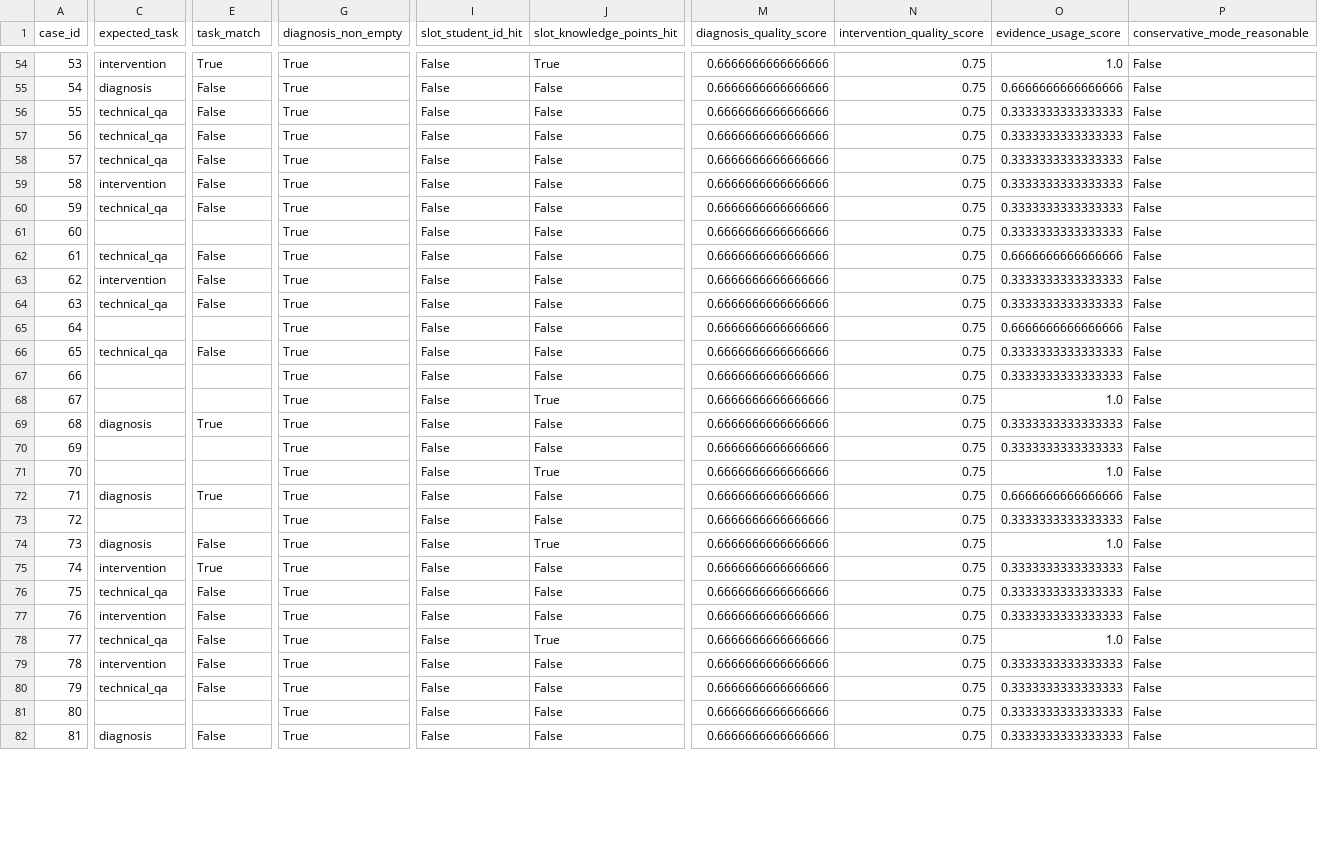
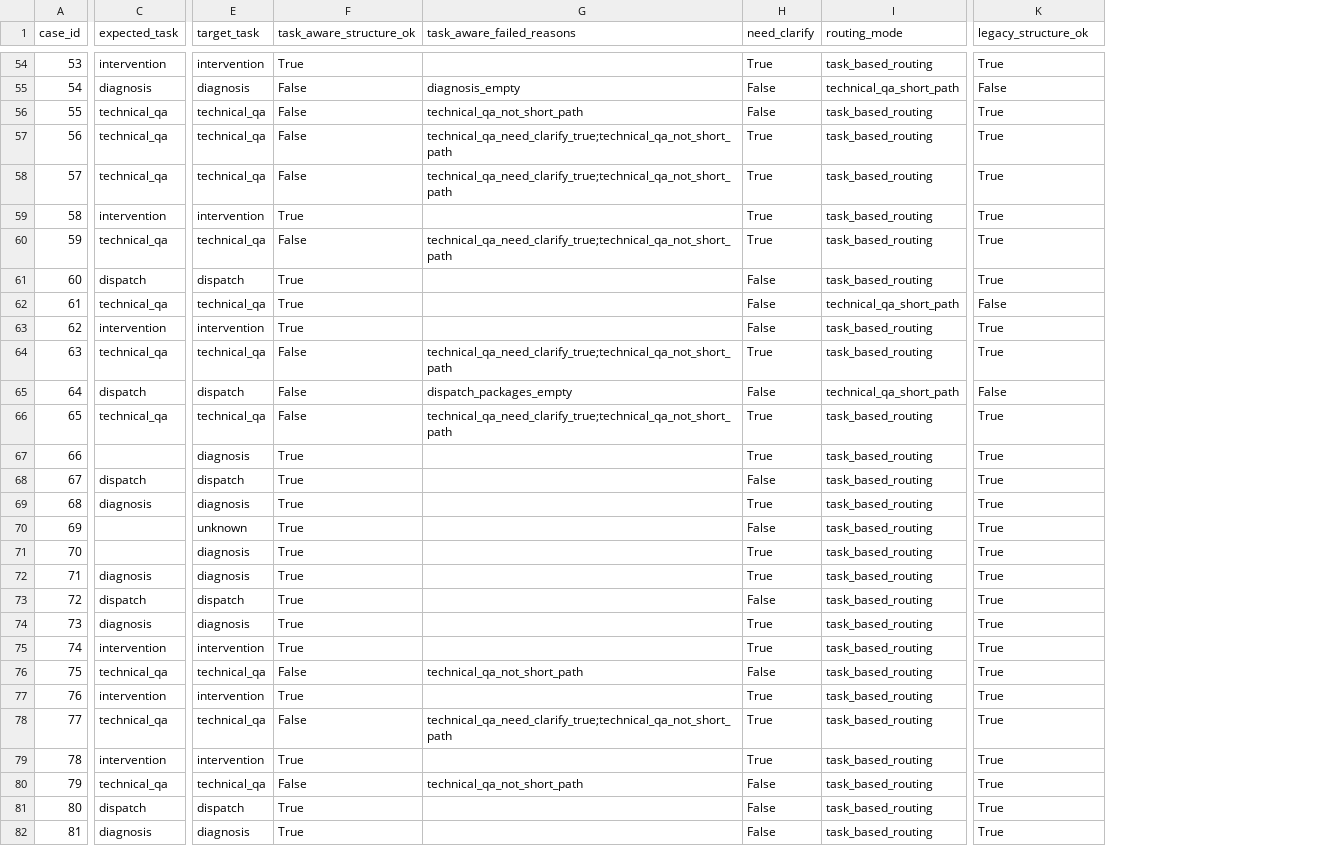
Before and after one commit to nnewlander/diagnosis-intervention-agent-platform, a CSV file: outputs/eval_case_details.csv, drawn as a sheet; only a part is shown, gaps mark what is left out; removed rows and columns are numbered as before the commit, all else as after; the diff covers the shown part only; the diff names each change by its address in the sheet, - before the commit and + after, or states it on an @@ line.

```diff
--- a/outputs/eval_case_details.csv
+++ b/outputs/eval_case_details.csv
+column E (target_task), rows 54-82: intervention | diagnosis | technical_qa | technical_qa | technical_qa | intervention | technical_qa | dispatch | technical_qa | intervention | technical_qa | dispatch | technical_qa | diagnosis | dispatch | diagnosis | unknown | diagnosis | diagnosis | dispatch | diagnosis | intervention | technical_qa | intervention | technical_qa | intervention | technical_qa | dispatch | diagnosis
+column F (task_aware_structure_ok), rows 54-82: True | False | False | False | False | True | False | True | True | True | False | False | False | True | True | True | True | True | True | True | True | True | False | True | False | True | False | True | True
+column G (task_aware_failed_reasons), rows 55-80: diagnosis_empty | technical_qa_not_short_path | technical_qa_need_clarify_true;technical_qa_not_short_path | technical_qa_need_clarify_true;technical_qa_not_short_path |  | technical_qa_need_clarify_true;technical_qa_not_short_path |  |  |  | technical_qa_need_clarify_true;technical_qa_not_short_path | dispatch_packages_empty | technical_qa_need_clarify_true;technical_qa_not_short_path |  |  |  |  |  |  |  |  |  | technical_qa_not_short_path |  | technical_qa_need_clarify_true;technical_qa_not_short_path |  | technical_qa_not_short_path
+column I (routing_mode), rows 54-82: task_based_routing | technical_qa_short_path | task_based_routing | task_based_routing | task_based_routing | task_based_routing | task_based_routing | task_based_routing | technical_qa_short_path | task_based_routing | task_based_routing | technical_qa_short_path | task_based_routing | task_based_routing | task_based_routing | task_based_routing | task_based_routing | task_based_routing | task_based_routing | task_based_routing | task_based_routing | task_based_routing | task_based_routing | task_based_routing | task_based_routing | task_based_routing | task_based_routing | task_based_routing | task_based_routing
-column I (slot_student_id_hit), rows 54-82: all False
-column J (slot_knowledge_points_hit), rows 54-82: True | False | False | False | False | False | False | False | False | False | False | False | False | False | True | False | False | True | False | False | True | False | False | False | True | False | False | False | False
-column M (diagnosis_quality_score), rows 54-82: all 0.6666666666666666
-column N (intervention_quality_score), rows 54-82: all 0.75
-column O (evidence_usage_score), rows 54-82: 1.0 | 0.6666666666666666 | 0.3333333333333333 | 0.3333333333333333 | 0.3333333333333333 | 0.3333333333333333 | 0.3333333333333333 | 0.3333333333333333 | 0.6666666666666666 | 0.3333333333333333 | 0.3333333333333333 | 0.6666666666666666 | 0.3333333333333333 | 0.3333333333333333 | 1.0 | 0.3333333333333333 | 0.3333333333333333 | 1.0 | 0.6666666666666666 | 0.3333333333333333 | 1.0 | 0.3333333333333333 | 0.3333333333333333 | 0.3333333333333333 | 1.0 | 0.3333333333333333 | 0.3333333333333333 | 0.3333333333333333 | 0.3333333333333333
-column P (conservative_mode_reasonable), rows 54-82: all False
-H1: task_match
+H1: need_clarify
-K1: diagnosis_non_empty
+K1: legacy_structure_ok
-K55 (legacy_structure_ok): True
+K55 (legacy_structure_ok): False
-H57:H60 (need_clarify): False
+H57:H60 (need_clarify): True
-C61 (expected_task): (empty)
+C61 (expected_task): dispatch
-H61 (need_clarify): (empty)
+H61 (need_clarify): False
-K62 (legacy_structure_ok): True
+K62 (legacy_structure_ok): False
-H64 (need_clarify): False
+H64 (need_clarify): True
-C65 (expected_task): (empty)
+C65 (expected_task): dispatch
-H65 (need_clarify): (empty)
+H65 (need_clarify): False
-K65 (legacy_structure_ok): True
+K65 (legacy_structure_ok): False
-H66 (need_clarify): False
+H66 (need_clarify): True
-H67 (need_clarify): (empty)
+H67 (need_clarify): True
-C68 (expected_task): (empty)
+C68 (expected_task): dispatch
-H68 (need_clarify): (empty)
+H68 (need_clarify): False
-H70 (need_clarify): (empty)
+H70 (need_clarify): False
-H71 (need_clarify): (empty)
+H71 (need_clarify): True
-C73 (expected_task): (empty)
+C73 (expected_task): dispatch
-H73 (need_clarify): (empty)
+H73 (need_clarify): False
-H74 (need_clarify): False
+H74 (need_clarify): True
-H77:H79 (need_clarify): False
+H77:H79 (need_clarify): True
-C81 (expected_task): (empty)
+C81 (expected_task): dispatch
-H81 (need_clarify): (empty)
+H81 (need_clarify): False
```
Also changed, not shown: 82 edited cells elsewhere in this file, outputs/eval_report.csv, 20 other files.
